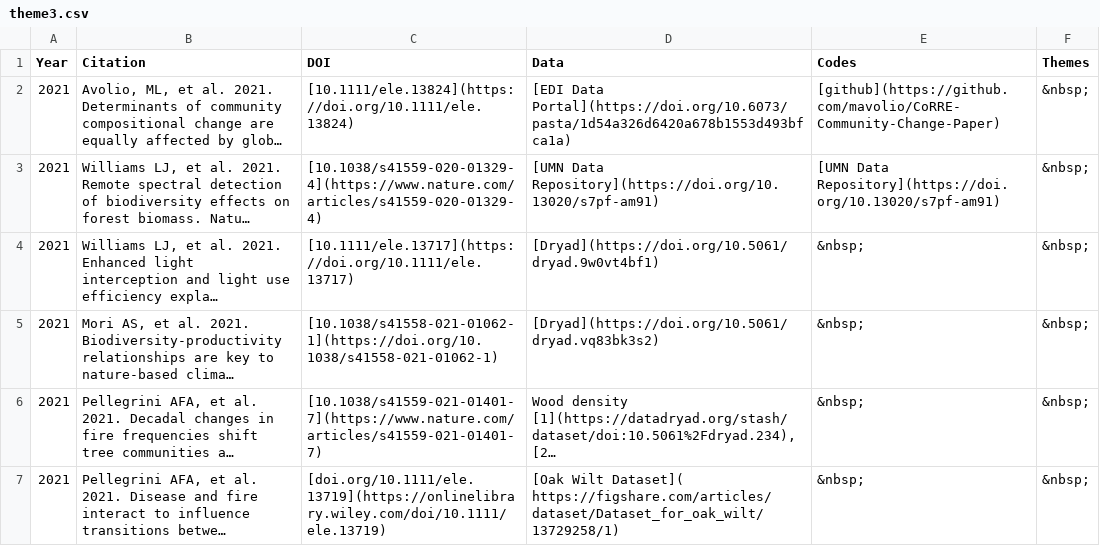
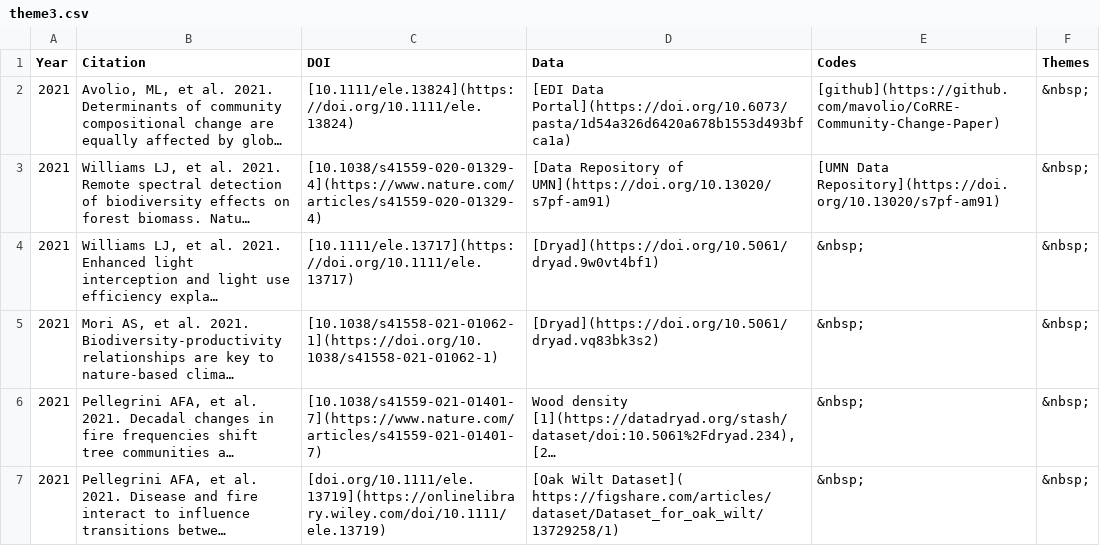
Before and after one commit to ASCEND-BII/Data-management, a CSV file: docs/Theme/theme3.csv, drawn as a sheet; only a part is shown; long unchanged cells end in …; the diff covers the shown part only; the diff names each change by its address in the sheet, - before the commit and + after, or states it on an @@ line.

```diff
--- a/docs/Theme/theme3.csv
+++ b/docs/Theme/theme3.csv
-D3 (Data): [UMN Data Repository](https://doi.org/10.13020/s7pf-am91)
+D3 (Data): [Data Repository of UMN](https://doi.org/10.13020/s7pf-am91)
```
Also changed, not shown: 5 added rows elsewhere in this file, docs/Theme/theme4.csv, docs/Theme/theme5.csv, 16 other files.
